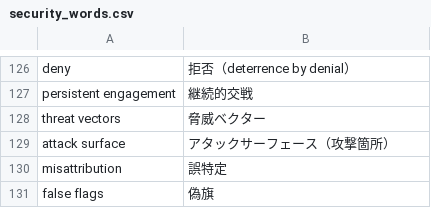
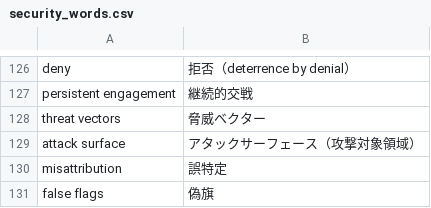
Before and after one commit to SaitoLab/security_words, a CSV file: security_words.csv, drawn as a sheet; only a part is shown, gaps mark what is left out.

Commit message:
Update security_words.csv
アタックサーフェース（攻撃箇所）
→
アタックサーフェース（攻撃対象領域）

```diff
--- a/security_words.csv
+++ b/security_words.csv
@@ -128,3 +128,3 @@ persistent engagement,継続的交戦
 threat vectors,脅威ベクター
-attack surface,アタックサーフェース（攻撃箇所）
+attack surface,アタックサーフェース（攻撃対象領域）
 misattribution,誤特定
```
